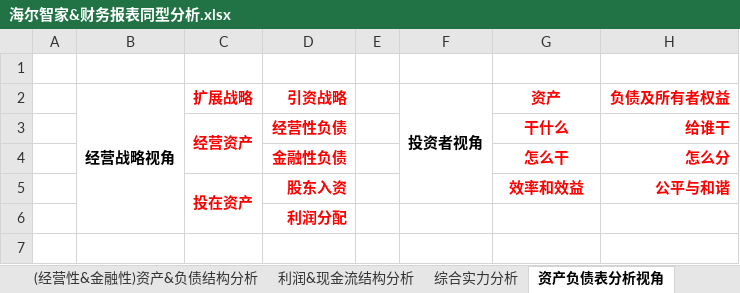
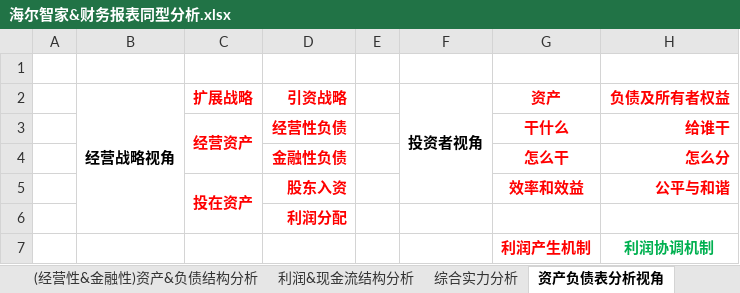
Before and after one commit to kevinwangl/private_data, an Excel workbook: funds/stocks/海尔智家&财务报表同型分析.xlsx, sheet 资产负债表分析视角, drawn as a sheet; values as stored, in another font and other column widths than the file's, no borders; the diff names each change by its address in the sheet, - before the commit and + after, or states it on an @@ line.

Commit message:
修改

```diff
--- a/funds/stocks/海尔智家&财务报表同型分析.xlsx (sheet 资产负债表分析视角)
+++ b/funds/stocks/海尔智家&财务报表同型分析.xlsx (sheet 资产负债表分析视角)
+row 7:  |  |  |  |  |  | 利润产生机制 | 利润协调机制
```
